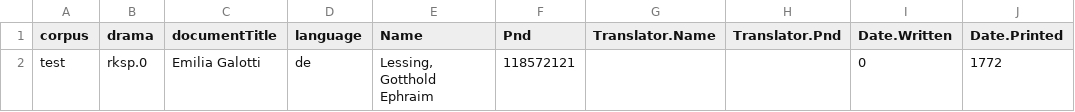
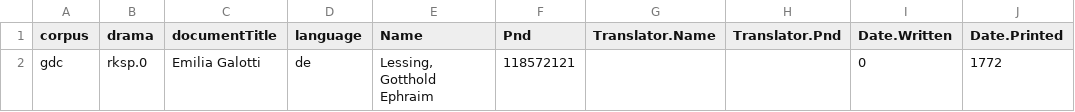
Before and after one commit to quadrama/data_test, a CSV file: csv/rksp.0.Metadata.csv, drawn as a sheet; only a part is shown; the diff names each change by its address in the sheet, - before the commit and + after, or states it on an @@ line.

```diff
--- a/csv/rksp.0.Metadata.csv
+++ b/csv/rksp.0.Metadata.csv
-A2 (corpus): test
+A2 (corpus): gdc
```
Also changed, not shown: csv/rjmw.0.Metadata.csv, csv/rjmw.0.Segments.csv, 5 other files.
